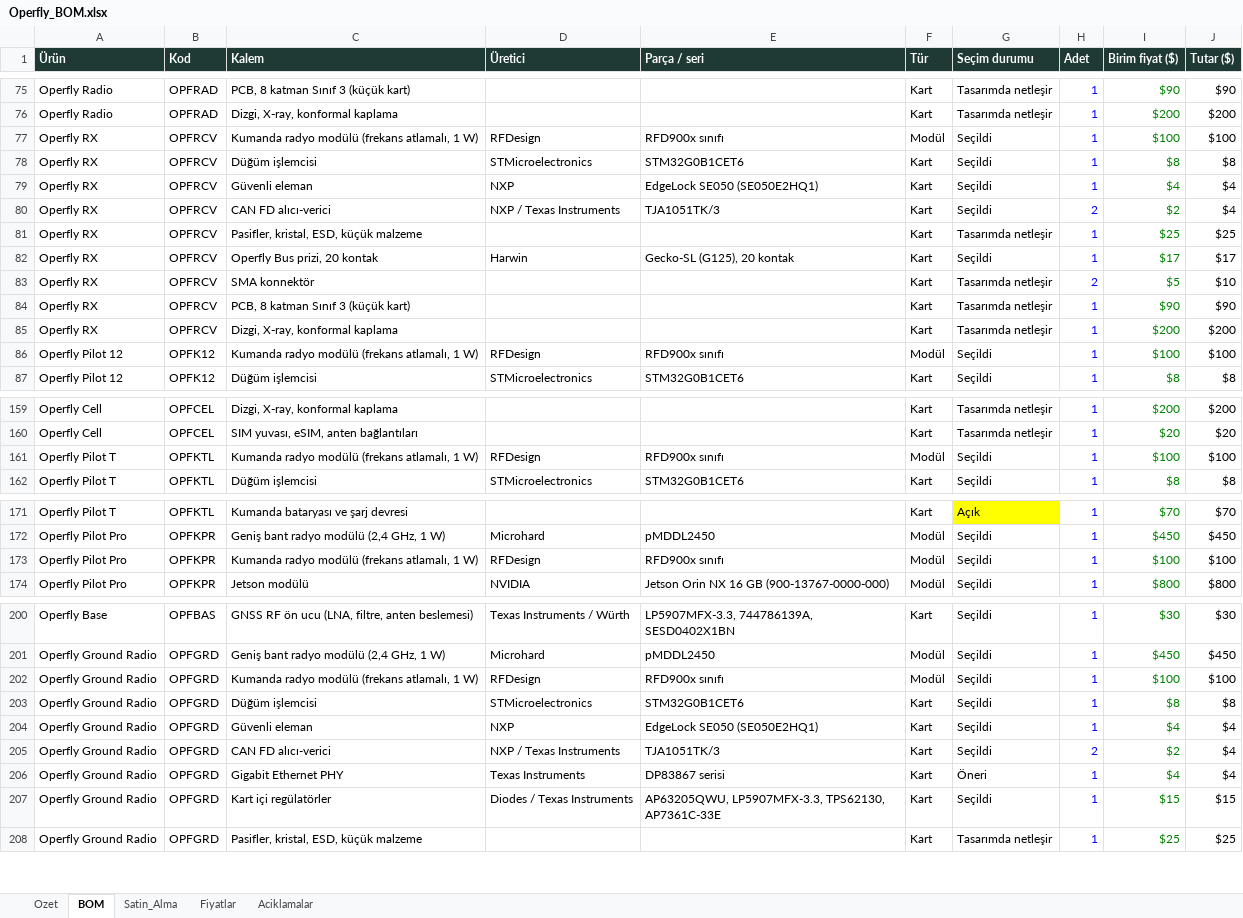
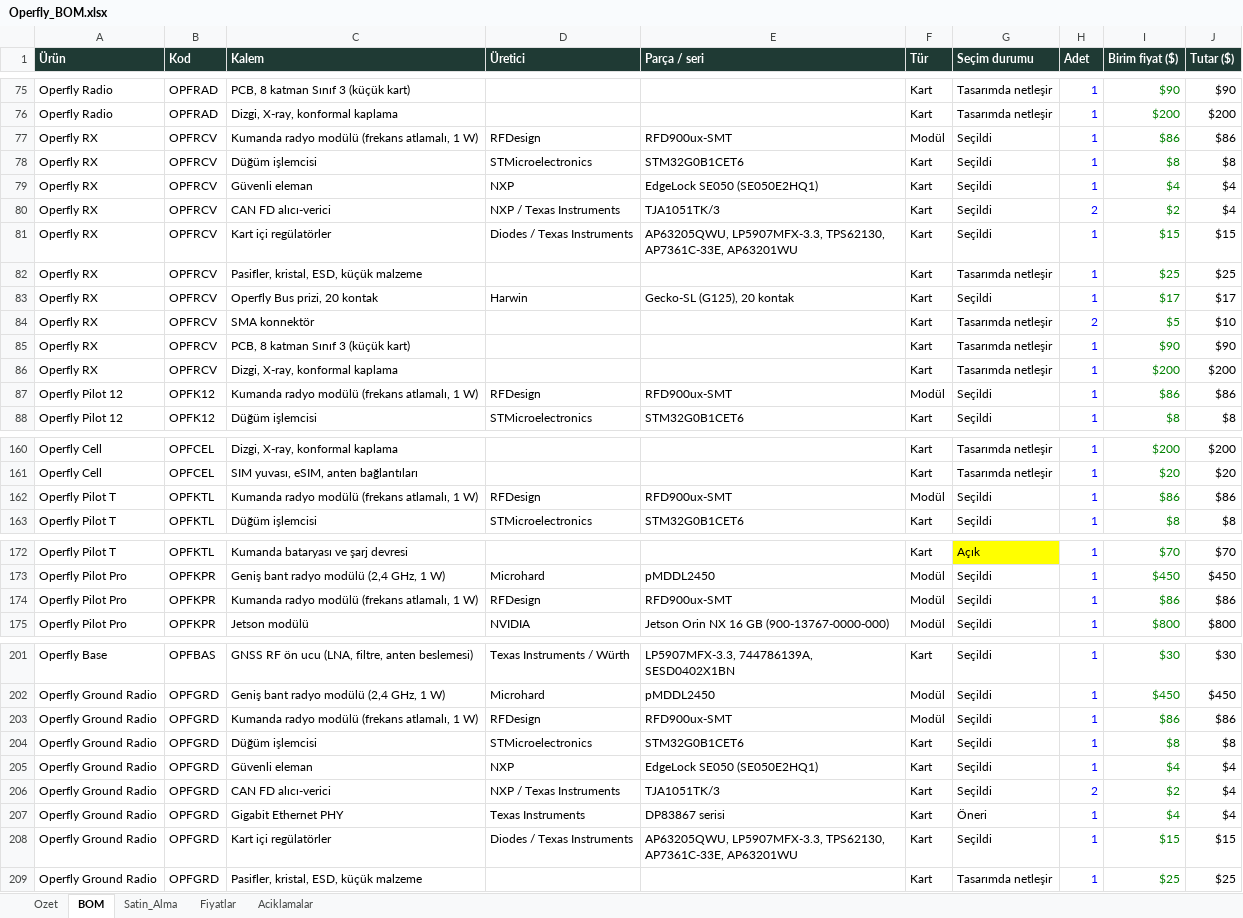
Before and after one commit to goktalay/Operfly, an Excel workbook: 13_DOKUMANTASYON/Operfly_BOM.xlsx, sheet BOM, drawn as a sheet; only a part is shown, gaps mark what is left out; values as stored, in another font and other column widths than the file's, no borders; addresses are those after the commit; the diff covers the shown part only; the diff names each change by its address in the sheet, - before the commit and + after, or states it on an @@ line.

```diff
--- a/13_DOKUMANTASYON/Operfly_BOM.xlsx (sheet BOM)
+++ b/13_DOKUMANTASYON/Operfly_BOM.xlsx (sheet BOM)
-E77 (Parça / seri): RFD900x sınıfı
+E77 (Parça / seri): RFD900ux-SMT
-I77 (Birim fiyat ($)): $100
+I77 (Birim fiyat ($)): $86
-J77 (Tutar ($)): $100
+J77 (Tutar ($)): $86
+row 81: Operfly RX | OPFRCV | Kart içi regülatörler | Diodes / Texas Instruments | AP63205QWU, LP5907MFX-3.3, TPS62130, AP7361C-33E, AP63201WU | Kart | Seçildi | 1 | $15 | $15
-E87 (Parça / seri): RFD900x sınıfı
+E87 (Parça / seri): RFD900ux-SMT
-I87 (Birim fiyat ($)): $100
+I87 (Birim fiyat ($)): $86
-J87 (Tutar ($)): $100
+J87 (Tutar ($)): $86
-E162 (Parça / seri): RFD900x sınıfı
+E162 (Parça / seri): RFD900ux-SMT
-I162 (Birim fiyat ($)): $100
+I162 (Birim fiyat ($)): $86
-J162 (Tutar ($)): $100
+J162 (Tutar ($)): $86
-E174 (Parça / seri): RFD900x sınıfı
+E174 (Parça / seri): RFD900ux-SMT
-I174 (Birim fiyat ($)): $100
+I174 (Birim fiyat ($)): $86
-J174 (Tutar ($)): $100
+J174 (Tutar ($)): $86
-E203 (Parça / seri): RFD900x sınıfı
+E203 (Parça / seri): RFD900ux-SMT
-I203 (Birim fiyat ($)): $100
+I203 (Birim fiyat ($)): $86
-J203 (Tutar ($)): $100
+J203 (Tutar ($)): $86
-E208 (Parça / seri): …LP5907MFX-3.3, TPS62130, AP7361C-33E
+E208 (Parça / seri): …LP5907MFX-3.3, TPS62130, AP7361C-33E, AP63201WU
```
Also changed, not shown: 9 edited cells elsewhere in this sheet, sheet Ozet, sheet Satin_Alma, sheet Fiyatlar, formulas that keep their value, 14 other files.
